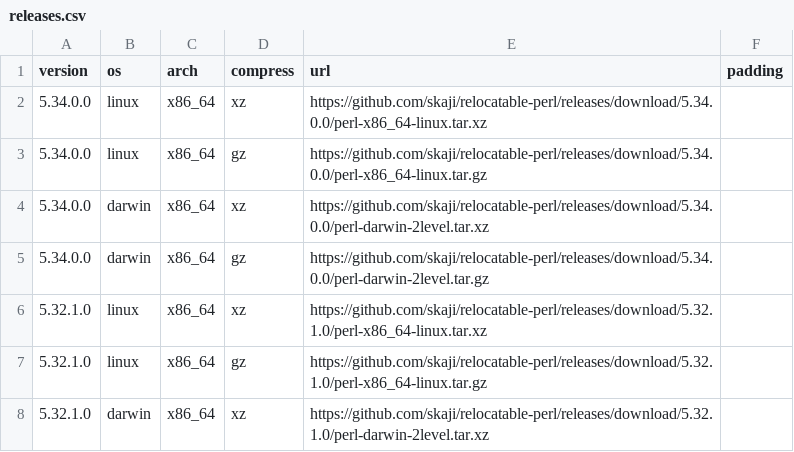
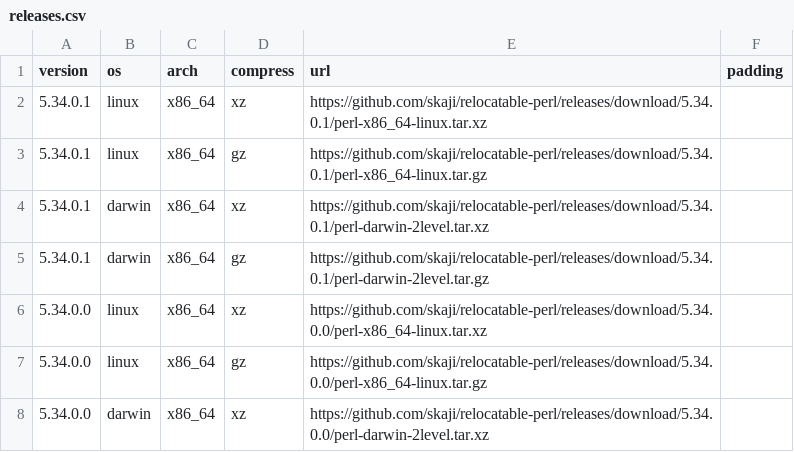
Before and after one commit to skaji/relocatable-perl, a CSV file: releases.csv, drawn as a sheet; only a part is shown; the shorter side is filled out with more unchanged rows.

Commit message:
[ci skip] update releases.csv

```diff
--- a/releases.csv
+++ b/releases.csv
@@ -1,2 +1,6 @@
 version,os,arch,compress,url,padding
+5.34.0.1,linux,x86_64,xz,https://github.com/skaji/relocatable-perl/releases/download/5.34.0.1/perl-x86_64-linux.tar.xz,
+5.34.0.1,linux,x86_64,gz,https://github.com/skaji/relocatable-perl/releases/download/5.34.0.1/perl-x86_64-linux.tar.gz,
+5.34.0.1,darwin,x86_64,xz,https://github.com/skaji/relocatable-perl/releases/download/5.34.0.1/perl-darwin-2level.tar.xz,
+5.34.0.1,darwin,x86_64,gz,https://github.com/skaji/relocatable-perl/releases/download/5.34.0.1/perl-darwin-2level.tar.gz,
 5.34.0.0,linux,x86_64,xz,https://github.com/skaji/relocatable-perl/releases/download/5.34.0.0/perl-x86_64-linux.tar.xz,
```
Also changed, not shown: 1 other file.
